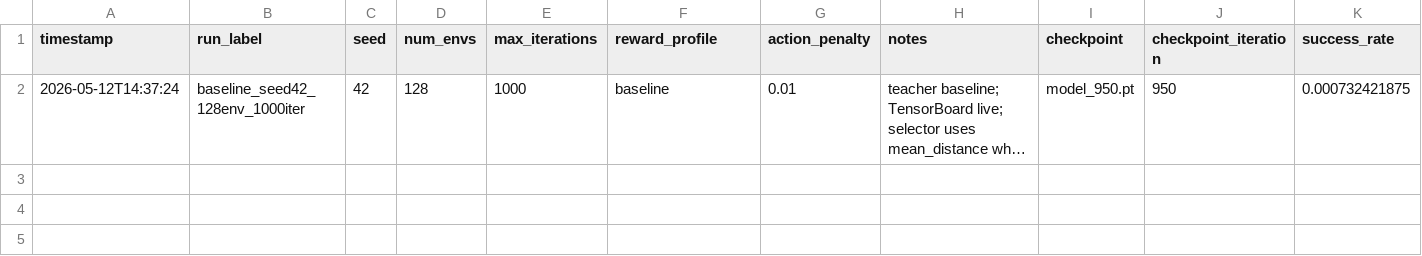
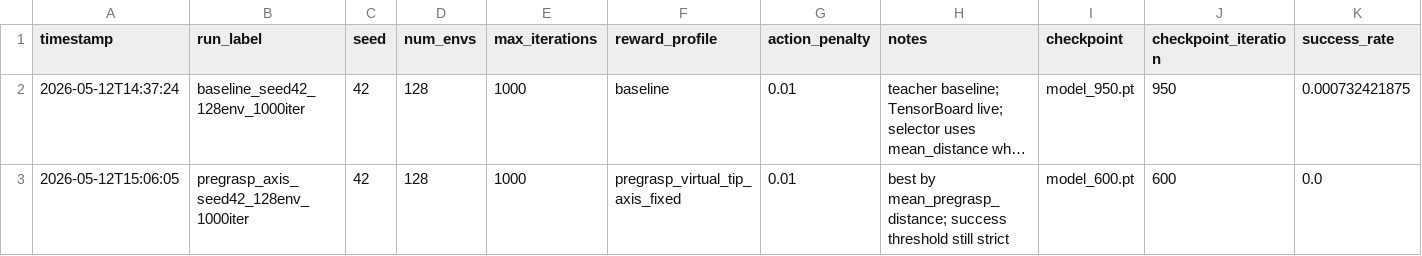
Before and after one commit to ndjrasp32/dgx-spark-mt4-isaaclab, a CSV file: experiments/mt4_reach_experiment_log.csv, drawn as a sheet; only a part is shown; long unchanged cells end in …; rows hold the shown columns only; the diff names each change by its address in the sheet, - before the commit and + after, or states it on an @@ line.

Commit message:
Tune MT4 pregrasp axis baseline

```diff
--- a/experiments/mt4_reach_experiment_log.csv
+++ b/experiments/mt4_reach_experiment_log.csv
+row 3: 2026-05-12T15:06:05 | pregrasp_axis_seed42_128env_1000iter | 42 | 128 | 1000 | pregrasp_virtual_tip_axis_fixed | 0.01 | best by mean_pregrasp_distance; success threshold still strict | model_600.pt | 600 | 0.0
```
Also changed, not shown: logs/plots/mt4_checkpoint_summary.csv, 9 other files.
